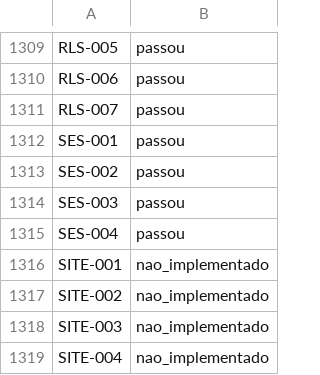
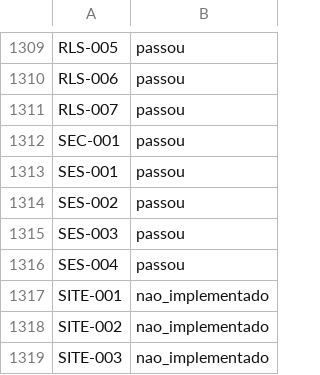
Before and after one commit to YourEyes-dev/youreyesnovo, a TSV file: qa-harness/baseline.tsv, drawn as a sheet; only a part is shown, gaps mark what is left out; the shorter side is filled out with more unchanged rows.

```diff
--- a/qa-harness/baseline.tsv
+++ b/qa-harness/baseline.tsv
@@ -1311,2 +1311,3 @@ RLS-006	passou
 RLS-007	passou
+SEC-001	passou
 SES-001	passou
```
Also changed, not shown: 2 other files.
